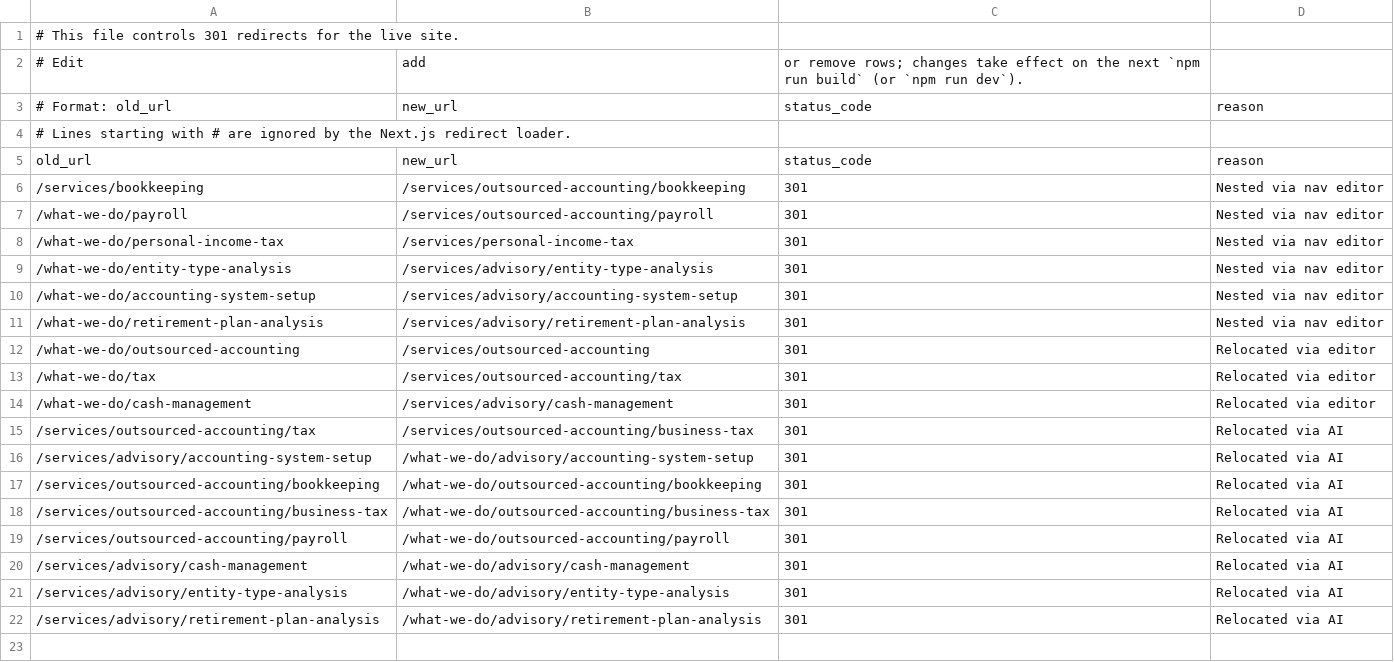
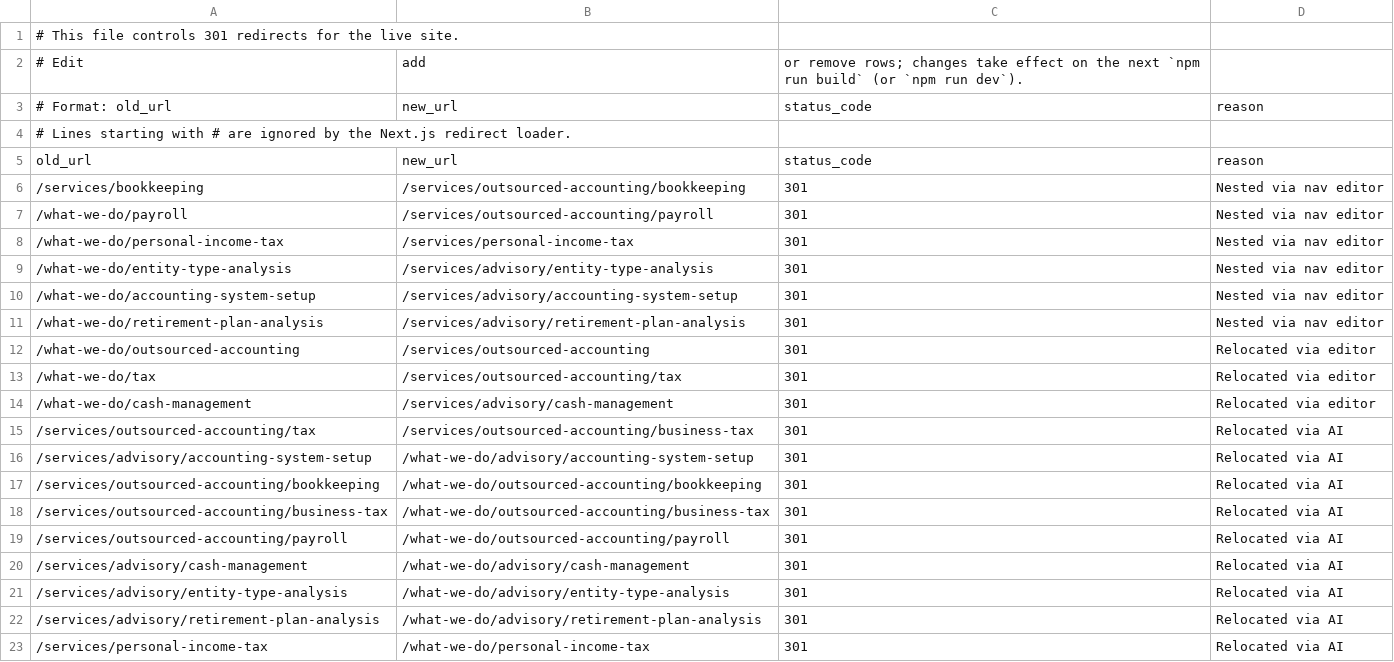
Before and after one commit to HankPantier/Stephen-P.-Pryor-CPA, a CSV file: content/redirects.csv, drawn as a sheet; the diff names each change by its address in the sheet, - before the commit and + after, or states it on an @@ line.

```diff
--- a/content/redirects.csv
+++ b/content/redirects.csv
+row 23: /services/personal-income-tax | /what-we-do/personal-income-tax | 301 | Relocated via AI
```
